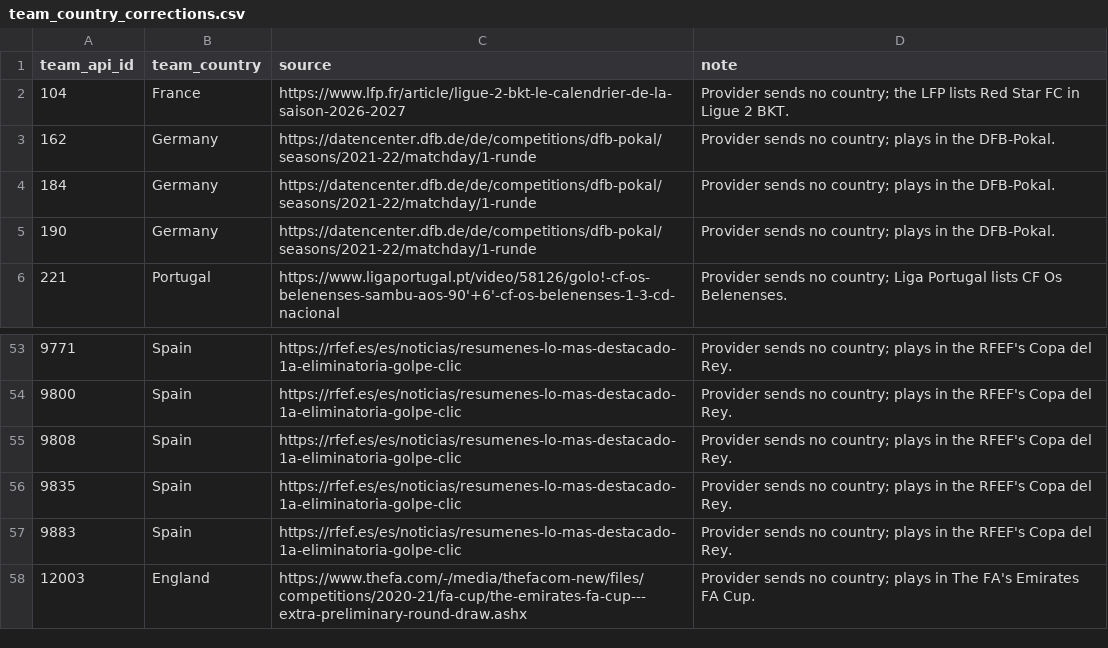
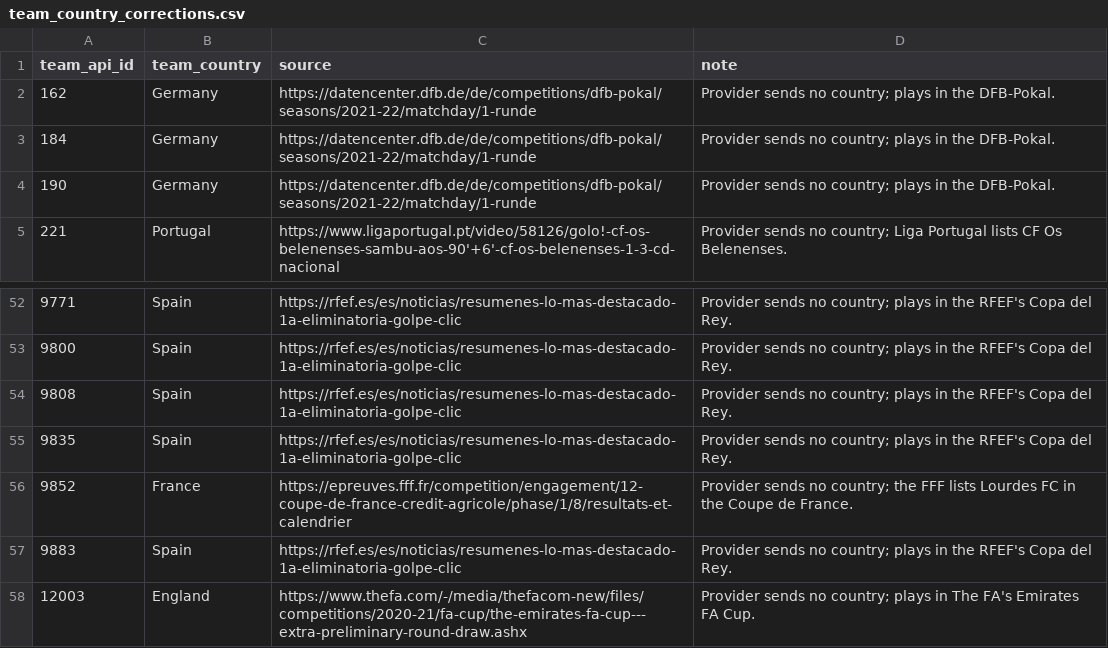
Before and after one commit to ramialfahham/football-data-pipeline, a CSV file: dbt_project/seeds/team_country_corrections.csv, drawn as a sheet; only a part is shown, gaps mark what is left out; removed rows and columns are numbered as before the commit, all else as after; the diff names each change by its address in the sheet, - before the commit and + after, or states it on an @@ line.

```diff
--- a/dbt_project/seeds/team_country_corrections.csv
+++ b/dbt_project/seeds/team_country_corrections.csv
-row 2: 104 | France | https://www.lfp.fr/article/ligue-2-bkt-le-calendrier-de-la-saison-2026-2027 | Provider sends no country; the LFP lists Red Star FC in Ligue 2 BKT.
+row 56: 9852 | France | https://epreuves.fff.fr/competition/engagement/12-coupe-de-france-credit-agricole/phase/1/8/resultats-et-calendrier | Provider sends no country; the FFF lists Lourdes FC in the Coupe de France.
```
Also changed, not shown: 3 other files.
